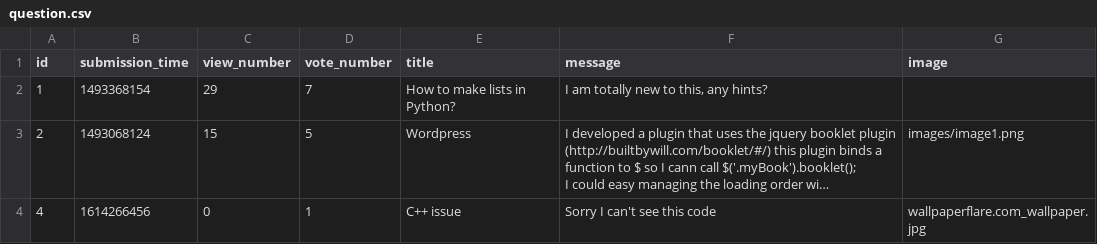
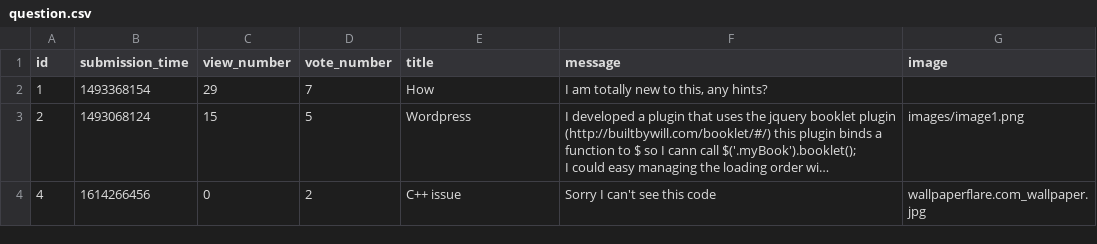
Before and after one commit to CodecoolGlobal/ask-mate-3-python-Sairieth, a CSV file: sample_data/question.csv, drawn as a sheet; long unchanged cells end in …; the diff names each change by its address in the sheet, - before the commit and + after, or states it on an @@ line.

```diff
--- a/sample_data/question.csv
+++ b/sample_data/question.csv
-E2 (title): How to make lists in Python?
+E2 (title): How
-D4 (vote_number): 1
+D4 (vote_number): 2
```
Also changed, not shown: sample_data/answer.csv, 7 other files.
